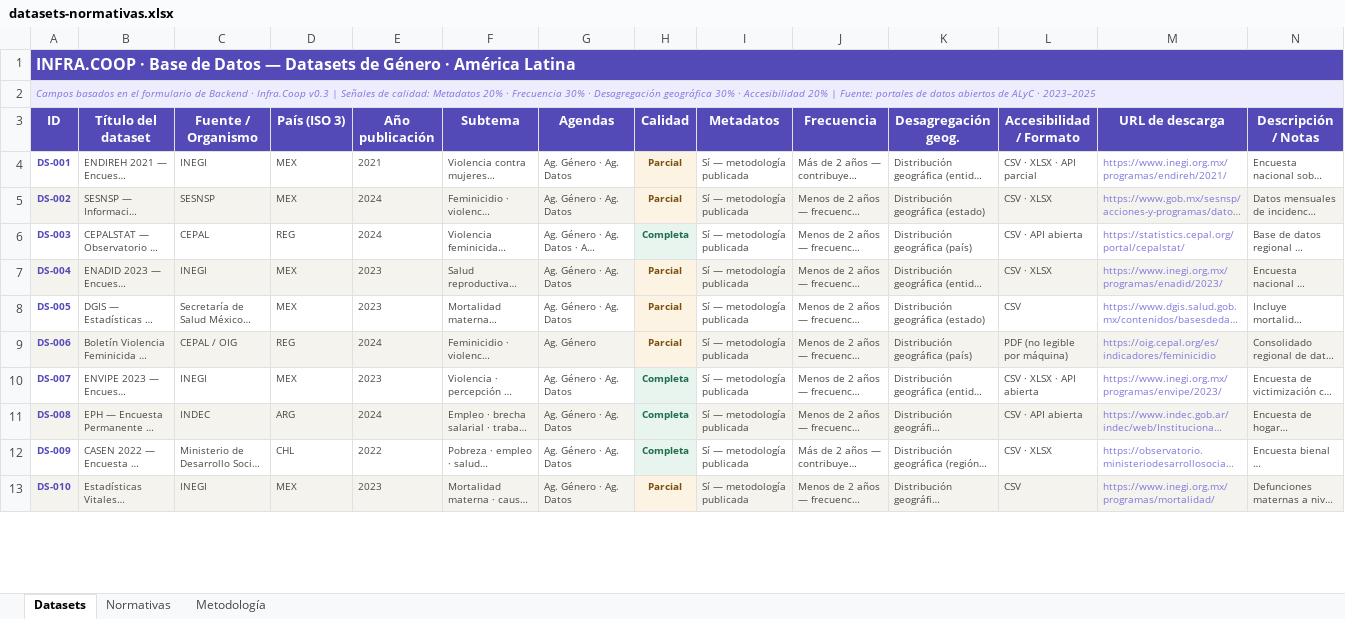
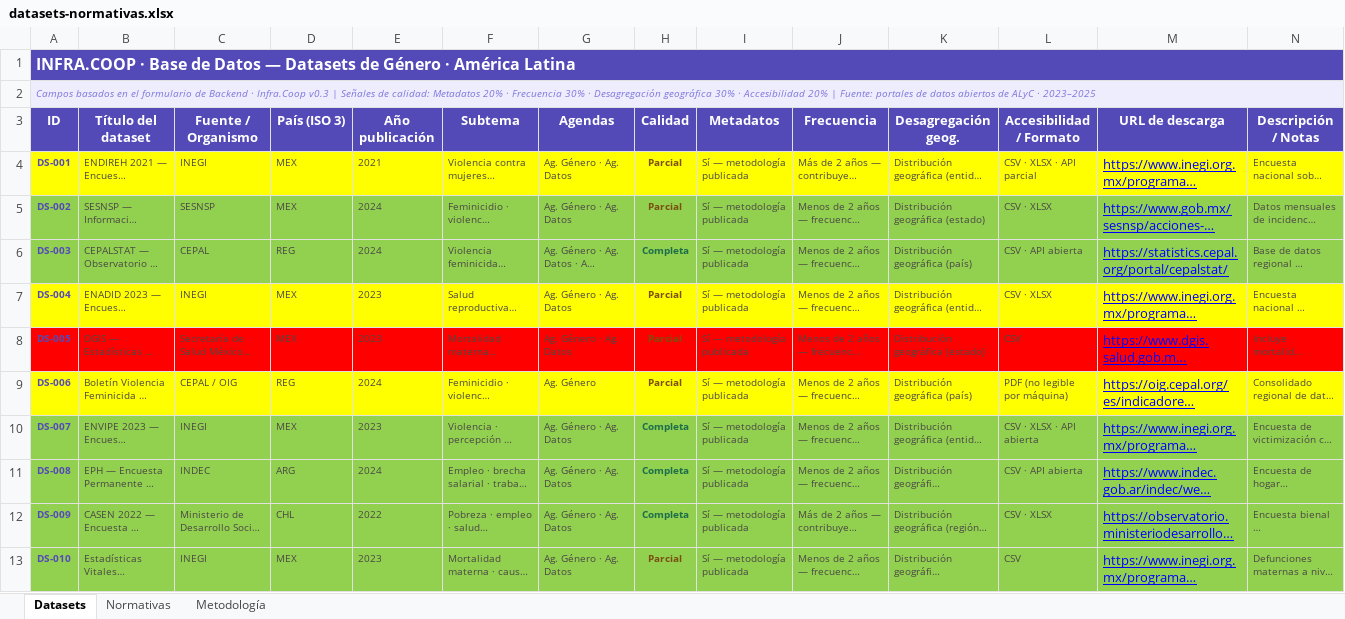
Before and after one commit to DaVas1410/infracoop, an Excel workbook: data/datasets-normativas.xlsx, sheet Datasets, drawn as a sheet; only a part is shown; long unchanged cells end in …; values as stored, in another font and other column widths than the file's, no borders; the diff covers the shown part only; the diff names each change by its address in the sheet, - before the commit and + after, or states it on an @@ line.

```diff
--- a/data/datasets-normativas.xlsx (sheet Datasets)
+++ b/data/datasets-normativas.xlsx (sheet Datasets)
-A4:G4 fill: none
+A4:G4 fill: #FFFF00
-H4 fill: #FDF3E3
+H4 fill: #FFFF00
-I4:N4 fill: none
+I4:N4 fill: #FFFF00
@@ M4:M13 underline: off → on, text colour: #7F77DD → #0000FF, text size: larger @@
-A5:G5 fill: #F5F3EE
+A5:G5 fill: #92D050
-H5 fill: #FDF3E3
+H5 fill: #92D050
-I5:N5 fill: #F5F3EE
+I5:N5 fill: #92D050
-A6:G6 fill: none
+A6:G6 fill: #92D050
-H6 fill: #E8F5EF
+H6 fill: #92D050
-I6:N6 fill: none
+I6:N6 fill: #92D050
-A7:G7 fill: #F5F3EE
+A7:G7 fill: #FFFF00
-H7 fill: #FDF3E3
+H7 fill: #FFFF00
-I7:N7 fill: #F5F3EE
+I7:N7 fill: #FFFF00
-A8:G8 fill: none
+A8:G8 fill: #FF0000
-H8 fill: #FDF3E3
+H8 fill: #FF0000
-I8:N8 fill: none
+I8:N8 fill: #FF0000
-A9:G9 fill: #F5F3EE
+A9:G9 fill: #FFFF00
-H9 fill: #FDF3E3
+H9 fill: #FFFF00
-I9:N9 fill: #F5F3EE
+I9:N9 fill: #FFFF00
-A10:G10 fill: none
+A10:G10 fill: #92D050
-H10:H12 fill: #E8F5EF
+H10:H12 fill: #92D050
-I10:N10 fill: none
+I10:N10 fill: #92D050
-A11:G11 fill: #F5F3EE
+A11:G11 fill: #92D050
-I11:N11 fill: #F5F3EE
+I11:N11 fill: #92D050
-A12:G12 fill: none
+A12:G12 fill: #92D050
-I12:N12 fill: none
+I12:N12 fill: #92D050
-A13:G13 fill: #F5F3EE
+A13:G13 fill: #92D050
-H13 fill: #FDF3E3
+H13 fill: #92D050
-I13:N13 fill: #F5F3EE
+I13:N13 fill: #92D050
```
Also changed, not shown: cell formats elsewhere in this sheet, sheet Normativas, 16 other files.
